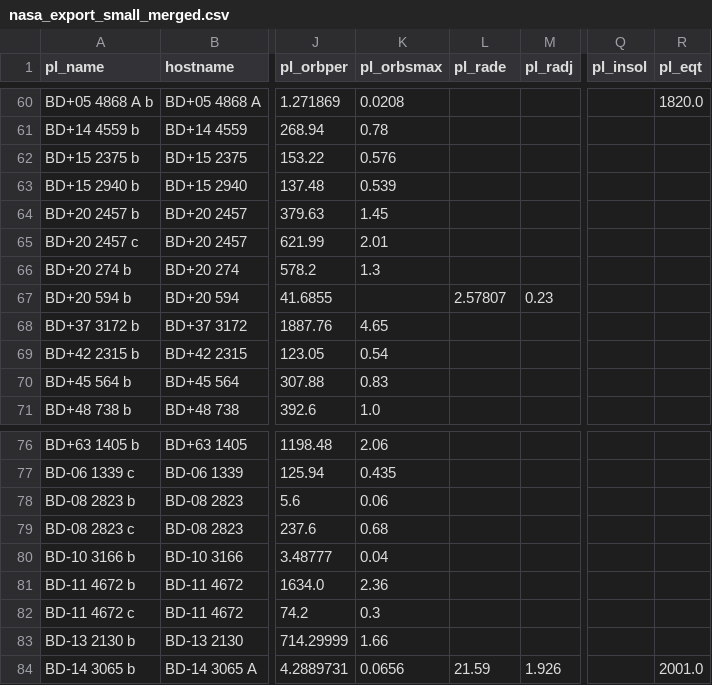
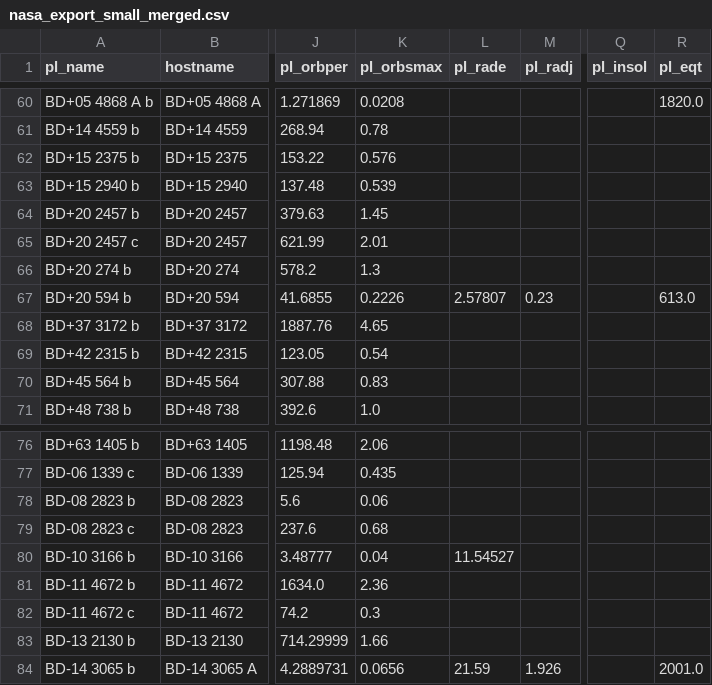
Before and after one commit to Laurin-K/InfoVis-Exoplanets, a CSV file: data/nasa_export_small_merged.csv, drawn as a sheet; only a part is shown, gaps mark what is left out; the diff covers the shown part only; the diff names each change by its address in the sheet, - before the commit and + after, or states it on an @@ line.

```diff
--- a/data/nasa_export_small_merged.csv
+++ b/data/nasa_export_small_merged.csv
-K67 (pl_orbsmax): (empty)
+K67 (pl_orbsmax): 0.2226
-R67 (pl_eqt): (empty)
+R67 (pl_eqt): 613.0
-L80 (pl_rade): (empty)
+L80 (pl_rade): 11.54527
```
Also changed, not shown: 22 edited cells elsewhere in this file, 15 other files.
